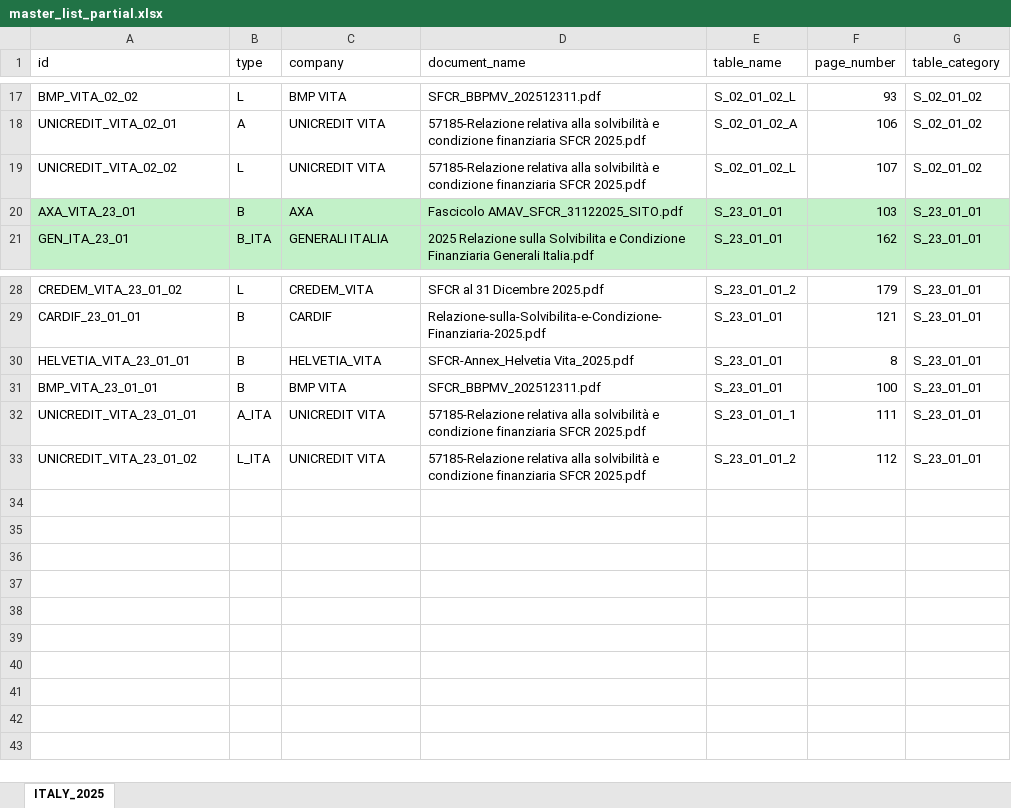
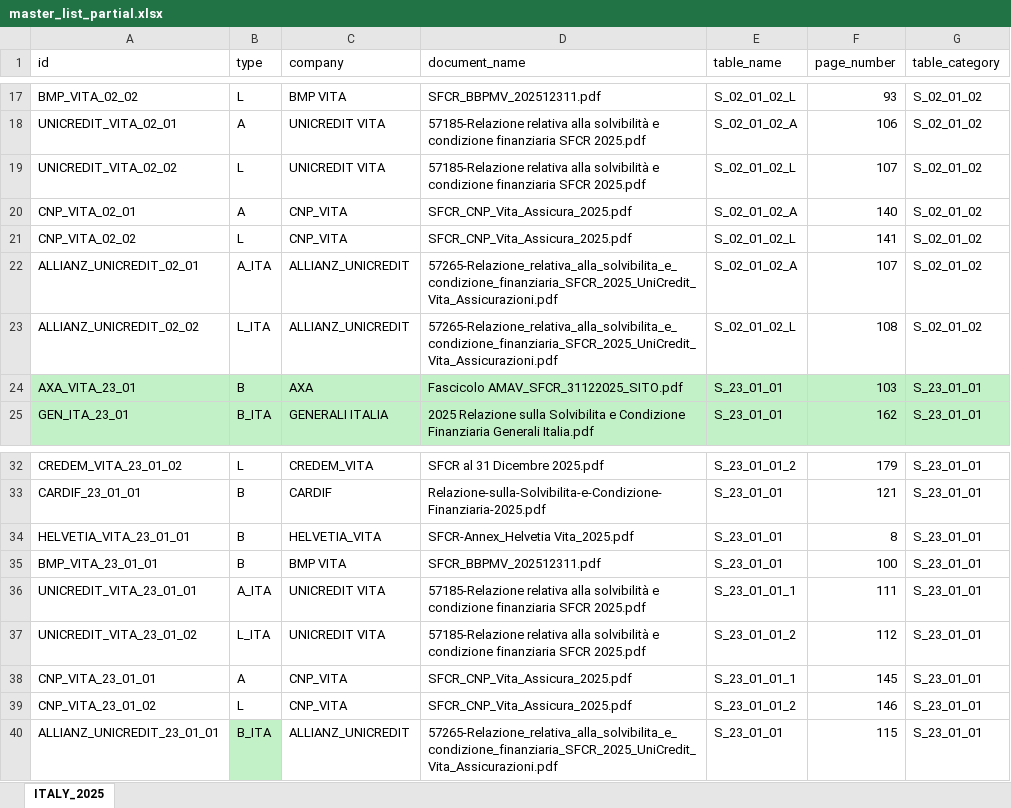
Before and after one commit to open-source-modelling/SFCR_using_Mistral_2025, an Excel workbook: master_list_partial.xlsx, sheet ITALY_2025, drawn as a sheet; only a part is shown, gaps mark what is left out; values as stored, in another font and other column widths than the file's, no borders; the diff names each change by its address in the sheet, - before the commit and + after, or states it on an @@ line.

Commit message:
Added CNP and Allianz-UniCredit

```diff
--- a/master_list_partial.xlsx (sheet ITALY_2025)
+++ b/master_list_partial.xlsx (sheet ITALY_2025)
+row 20: CNP_VITA_02_01 | A | CNP_VITA | SFCR_CNP_Vita_Assicura_2025.pdf | S_02_01_02_A | 140 | S_02_01_02
+row 21: CNP_VITA_02_02 | L | CNP_VITA | SFCR_CNP_Vita_Assicura_2025.pdf | S_02_01_02_L | 141 | S_02_01_02
+row 22: ALLIANZ_UNICREDIT_02_01 | A_ITA | ALLIANZ_UNICREDIT | 57265-Relazione_relativa_alla_solvibilita_e_condizione_finanziaria_SFCR_2025_UniCredit_Vita_Assicurazioni.pdf | S_02_01_02_A | 107 | S_02_01_02
+row 23: ALLIANZ_UNICREDIT_02_02 | L_ITA | ALLIANZ_UNICREDIT | 57265-Relazione_relativa_alla_solvibilita_e_condizione_finanziaria_SFCR_2025_UniCredit_Vita_Assicurazioni.pdf | S_02_01_02_L | 108 | S_02_01_02
+row 38: CNP_VITA_23_01_01 | A | CNP_VITA | SFCR_CNP_Vita_Assicura_2025.pdf | S_23_01_01_1 | 145 | S_23_01_01
+row 39: CNP_VITA_23_01_02 | L | CNP_VITA | SFCR_CNP_Vita_Assicura_2025.pdf | S_23_01_01_2 | 146 | S_23_01_01
+row 40: ALLIANZ_UNICREDIT_23_01_01 | B_ITA | ALLIANZ_UNICREDIT | 57265-Relazione_relativa_alla_solvibilita_e_condizione_finanziaria_SFCR_2025_UniCredit_Vita_Assicurazioni.pdf | S_23_01_01 | 115 | S_23_01_01
```
